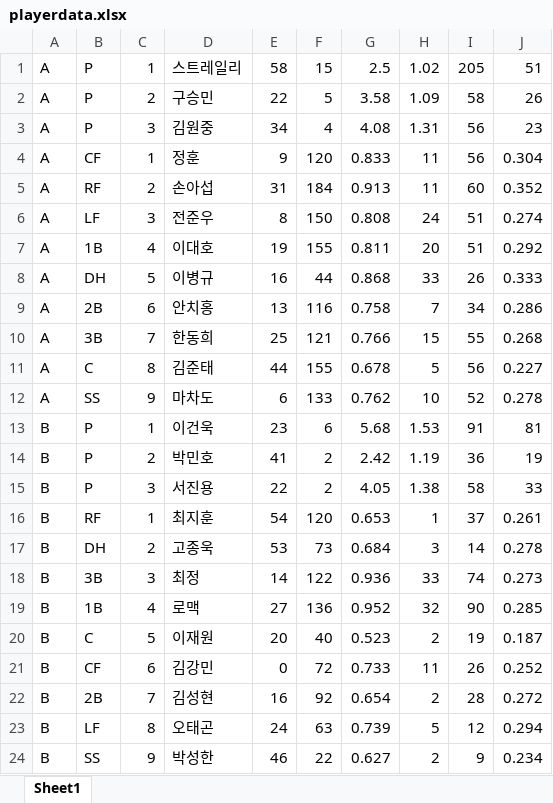
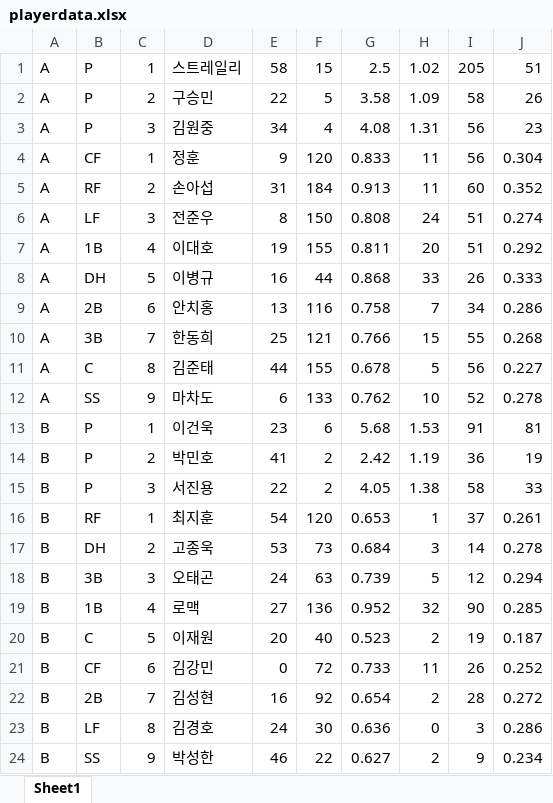
Before and after one commit to Sonminhak/baseballSimul, an Excel workbook: baseball_Simul_0.0.4/src/playerdata.xlsx, sheet Sheet1, drawn as a sheet; values as stored, in another font and other column widths than the file's, no borders; the diff names each change by its address in the sheet, - before the commit and + after, or states it on an @@ line.

```diff
--- a/baseball_Simul_0.0.4/src/playerdata.xlsx (sheet Sheet1)
+++ b/baseball_Simul_0.0.4/src/playerdata.xlsx (sheet Sheet1)
-D18: 최정
+D18: 오태곤
-E18: 14
+E18: 24
-F18: 122
+F18: 63
-G18: 0.936
+G18: 0.739
-H18: 33
+H18: 5
-I18: 74
+I18: 12
-J18: 0.273
+J18: 0.294
-D23: 오태곤
+D23: 김경호
-F23: 63
+F23: 30
-G23: 0.739
+G23: 0.636
-H23: 5
+H23: 0
-I23: 12
+I23: 3
-J23: 0.294
+J23: 0.286
```
Also changed, not shown: 2 other files.
